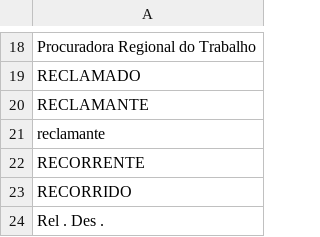
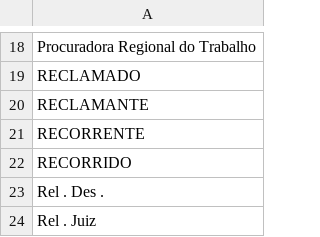
Before and after one commit to pvcastro/deeplearningufg, a CSV file: projeto/funcoes_sorted.csv, drawn as a sheet; only a part is shown, gaps mark what is left out; the shorter side is filled out with more unchanged rows.

```diff
--- a/projeto/funcoes_sorted.csv
+++ b/projeto/funcoes_sorted.csv
@@ -20,3 +20,2 @@ RECLAMADO
 RECLAMANTE
-reclamante
 RECORRENTE
```
Also changed, not shown: 4 other files.
